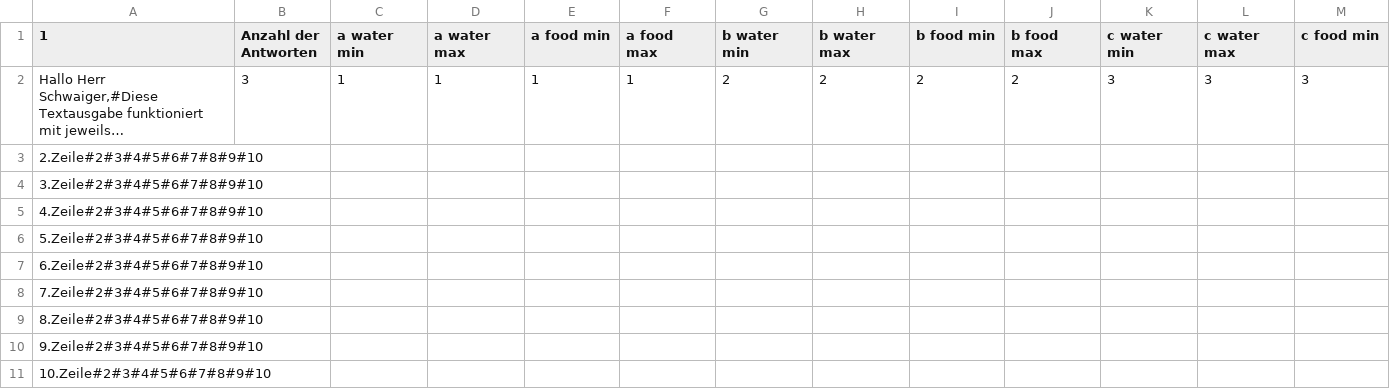
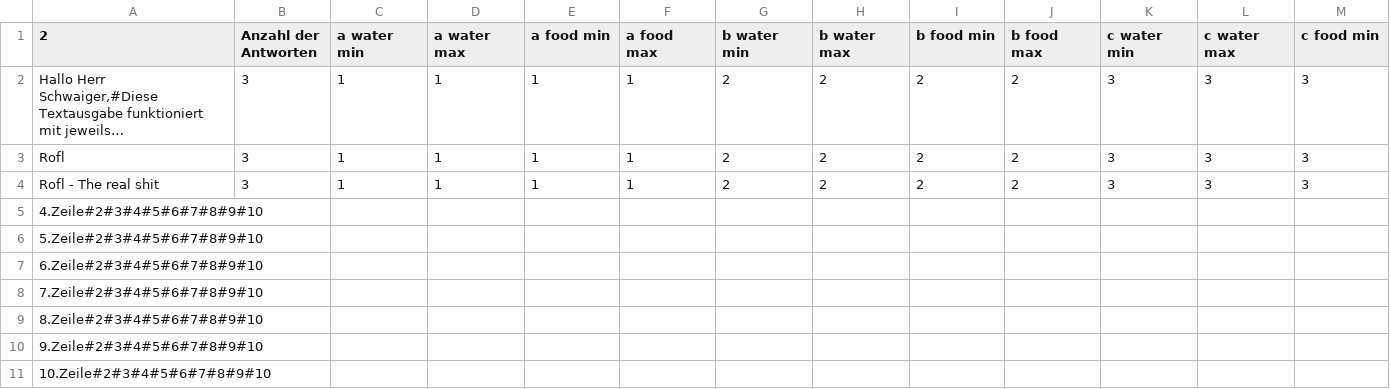
Before and after one commit to ABI-2024/Scrum-Team-8-SFML-Game, a CSV file: 01. Eingerichtet/ressources/events.csv, drawn as a sheet; only a part is shown; long unchanged cells end in …; removed rows and columns are numbered as before the commit, all else as after; rows hold the shown columns only; the diff names each change by its address in the sheet, - before the commit and + after, or states it on an @@ line.

```diff
--- a/01. Eingerichtet/ressources/events.csv
+++ b/01. Eingerichtet/ressources/events.csv
-A1: 1
+A1: 2
-row 3: 2.Zeile#2#3#4#5#6#7#8#9#10
-row 4: 3.Zeile#2#3#4#5#6#7#8#9#10
+row 3: Rofl | 3 | 1 | 1 | 1 | 1 | 2 | 2 | 2 | 2 | 3 | 3 | 3
+row 4: Rofl - The real shit | 3 | 1 | 1 | 1 | 1 | 2 | 2 | 2 | 2 | 3 | 3 | 3
```
Also changed, not shown: 4 other files.
